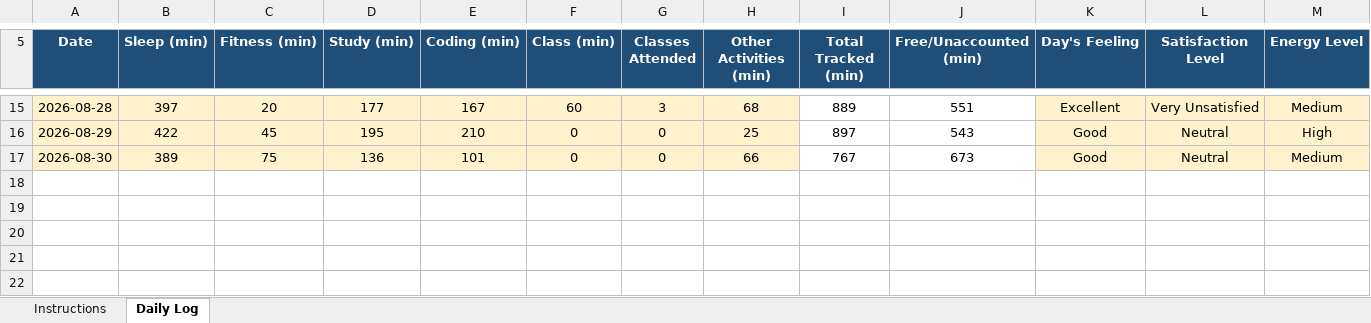
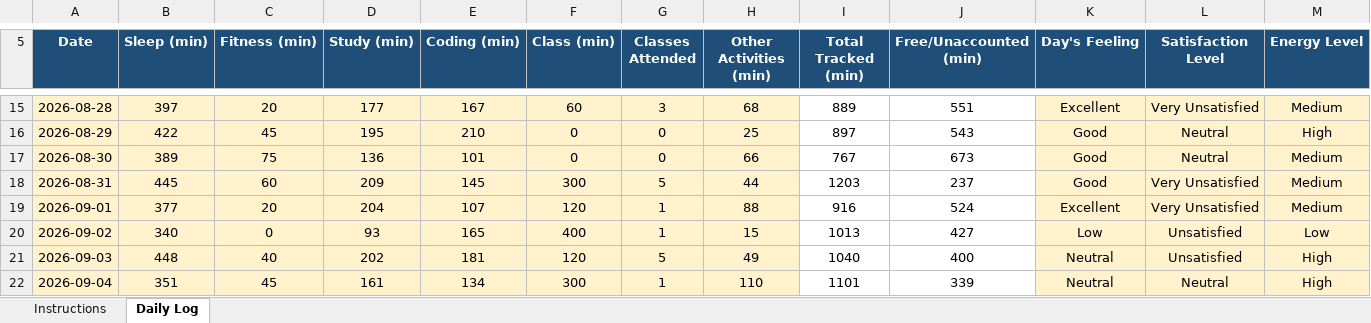
Before and after one commit to ariaanmagicc-ship-it/776, an Excel workbook: 12625732.xlsx, sheet Daily Log, drawn as a sheet; only a part is shown, gaps mark what is left out; values as stored, in another font and other column widths than the file's, no borders; conditional formats not drawn; rows hold the shown columns only; the diff names each change by its address in the sheet, - before the commit and + after, or states it on an @@ line.

Commit message:
Updated on 4 september

```diff
--- a/12625732.xlsx (sheet Daily Log)
+++ b/12625732.xlsx (sheet Daily Log)
+row 18: 2026-08-31 | 445 | 60 | 209 | 145 | 300 | 5 | 44 | 1203 | 237 | Good | Very Unsatisfied | Medium
+row 19: 2026-09-01 | 377 | 20 | 204 | 107 | 120 | 1 | 88 | 916 | 524 | Excellent | Very Unsatisfied | Medium
+row 20: 2026-09-02 | 340 | 0 | 93 | 165 | 400 | 1 | 15 | 1013 | 427 | Low | Unsatisfied | Low
+row 21: 2026-09-03 | 448 | 40 | 202 | 181 | 120 | 5 | 49 | 1040 | 400 | Neutral | Unsatisfied | High
+row 22: 2026-09-04 | 351 | 45 | 161 | 134 | 300 | 1 | 110 | 1101 | 339 | Neutral | Neutral | High
```
